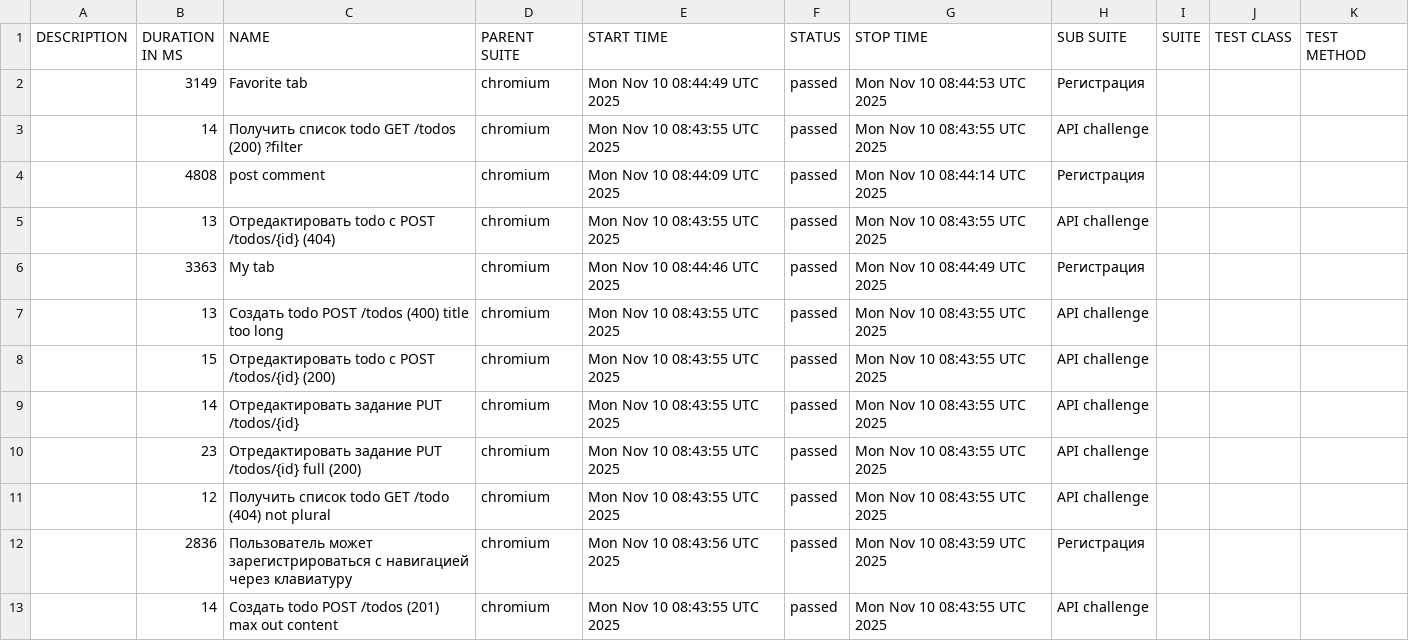
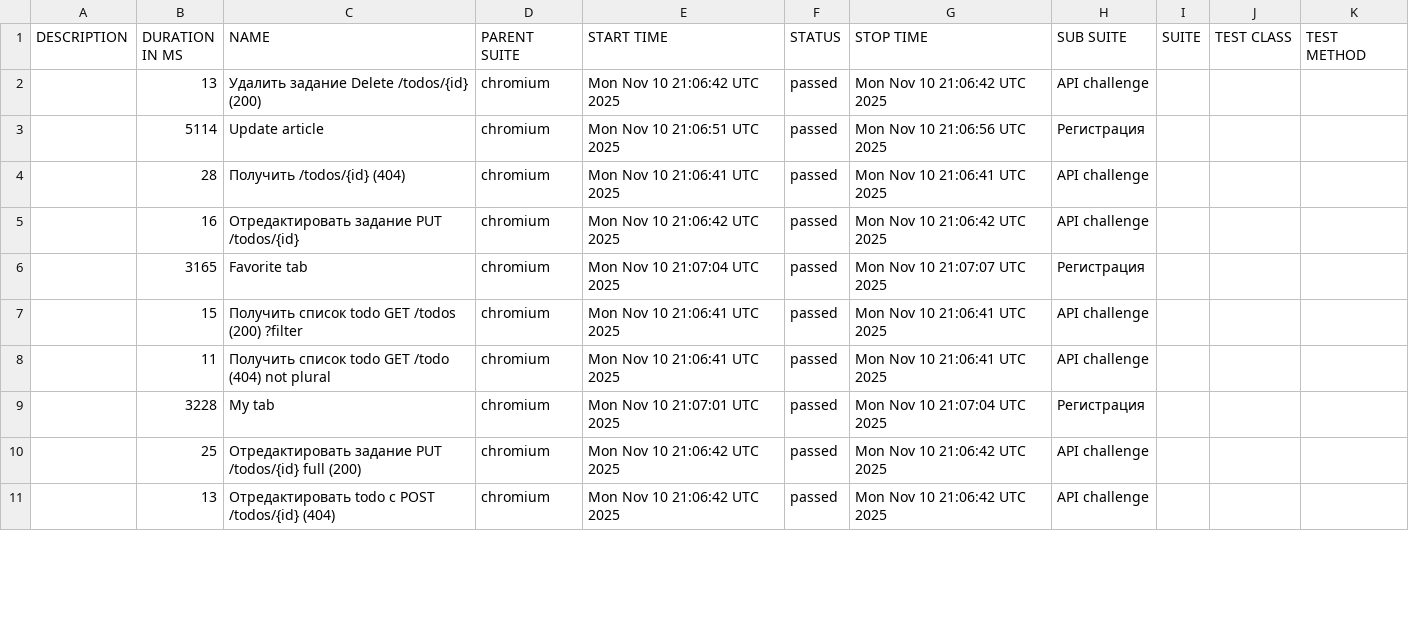
Before and after one commit to vasyen87-cyber/apiTests, a CSV file: 12/data/suites.csv, drawn as a sheet; only a part is shown; the diff covers the shown part only.

```diff
--- a/12/data/suites.csv
+++ b/12/data/suites.csv
@@ -1,13 +1,11 @@
 "DESCRIPTION","DURATION IN MS","NAME","PARENT SUITE","START TIME","STATUS","STOP TIME","SUB SUITE","SUITE","TEST CLASS","TEST METHOD"
-"","3149","Favorite tab","chromium","Mon Nov 10 08:44:49 UTC 2025","passed","Mon Nov 10 08:44:53 UTC 2025","Регистрация","","",""
-"","14","Получить список todo GET /todos (200) ?filter","chromium","Mon Nov 10 08:43:55 UTC 2025","passed","Mon Nov 10 08:43:55 UTC 2025","API challenge","","",""
-"","4808","post comment","chromium","Mon Nov 10 08:44:09 UTC 2025","passed","Mon Nov 10 08:44:14 UTC 2025","Регистрация","","",""
-"","13","Отредактировать todo с POST /todos/{id} (404)","chromium","Mon Nov 10 08:43:55 UTC 2025","passed","Mon Nov 10 08:43:55 UTC 2025","API challenge","","",""
-"","3363","My tab","chromium","Mon Nov 10 08:44:46 UTC 2025","passed","Mon Nov 10 08:44:49 UTC 2025","Регистрация","","",""
-"","13","Создать todo POST /todos (400) title too long","chromium","Mon Nov 10 08:43:55 UTC 2025","passed","Mon Nov 10 08:43:55 UTC 2025","API challenge","","",""
-"","15","Отредактировать todo с POST /todos/{id} (200)","chromium","Mon Nov 10 08:43:55 UTC 2025","passed","Mon Nov 10 08:43:55 UTC 2025","API challenge","","",""
-"","14","Отредактировать задание PUT /todos/{id}","chromium","Mon Nov 10 08:43:55 UTC 2025","passed","Mon Nov 10 08:43:55 UTC 2025","API challenge","","",""
-"","23","Отредактировать задание PUT /todos/{id} full (200)","chromium","Mon Nov 10 08:43:55 UTC 2025","passed","Mon Nov 10 08:43:55 UTC 2025","API challenge","","",""
-"","12","Получить список todo GET /todo (404) not plural","chromium","Mon Nov 10 08:43:55 UTC 2025","passed","Mon Nov 10 08:43:55 UTC 2025","API challenge","","",""
-"","2836","Пользователь может зарегистрироваться с навигацией через клавиатуру","chromium","Mon Nov 10 08:43:56 UTC 2025","passed","Mon Nov 10 08:43:59 UTC 2025","Регистрация","","",""
-"","14","Создать todo POST /todos (201) max out content","chromium","Mon Nov 10 08:43:55 UTC 2025","passed","Mon Nov 10 08:43:55 UTC 2025","API challenge","","",""
+"","13","Удалить задание Delete /todos/{id} (200)","chromium","Mon Nov 10 21:06:42 UTC 2025","passed","Mon Nov 10 21:06:42 UTC 2025","API challenge","","",""
+"","5114","Update article","chromium","Mon Nov 10 21:06:51 UTC 2025","passed","Mon Nov 10 21:06:56 UTC 2025","Регистрация","","",""
+"","28","Получить /todos/{id} (404)","chromium","Mon Nov 10 21:06:41 UTC 2025","passed","Mon Nov 10 21:06:41 UTC 2025","API challenge","","",""
+"","16","Отредактировать задание PUT /todos/{id}","chromium","Mon Nov 10 21:06:42 UTC 2025","passed","Mon Nov 10 21:06:42 UTC 2025","API challenge","","",""
+"","3165","Favorite tab","chromium","Mon Nov 10 21:07:04 UTC 2025","passed","Mon Nov 10 21:07:07 UTC 2025","Регистрация","","",""
+"","15","Получить список todo GET /todos (200) ?filter","chromium","Mon Nov 10 21:06:41 UTC 2025","passed","Mon Nov 10 21:06:41 UTC 2025","API challenge","","",""
+"","11","Получить список todo GET /todo (404) not plural","chromium","Mon Nov 10 21:06:41 UTC 2025","passed","Mon Nov 10 21:06:41 UTC 2025","API challenge","","",""
+"","3228","My tab","chromium","Mon Nov 10 21:07:01 UTC 2025","passed","Mon Nov 10 21:07:04 UTC 2025","Регистрация","","",""
+"","25","Отредактировать задание PUT /todos/{id} full (200)","chromium","Mon Nov 10 21:06:42 UTC 2025","passed","Mon Nov 10 21:06:42 UTC 2025","API challenge","","",""
+"","13","Отредактировать todo с POST /todos/{id} (404)","chromium","Mon Nov 10 21:06:42 UTC 2025","passed","Mon Nov 10 21:06:42 UTC 2025","API challenge","","",""
```
Also changed, not shown: 7 added rows, 5 removed rows and 23 edited cells elsewhere in this file, 51 other files.
